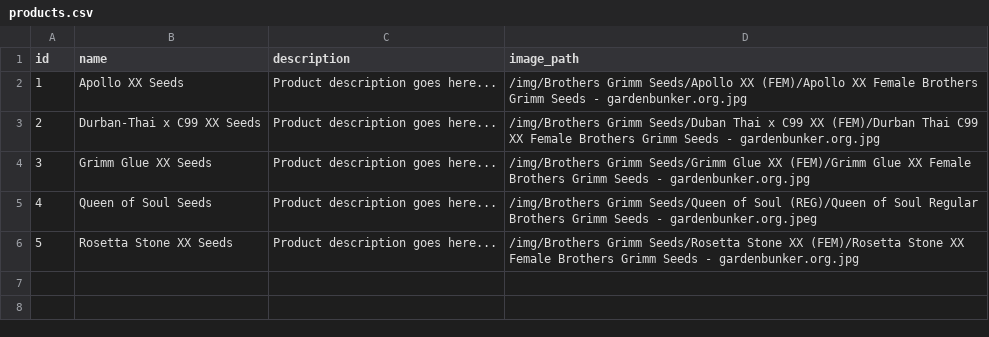
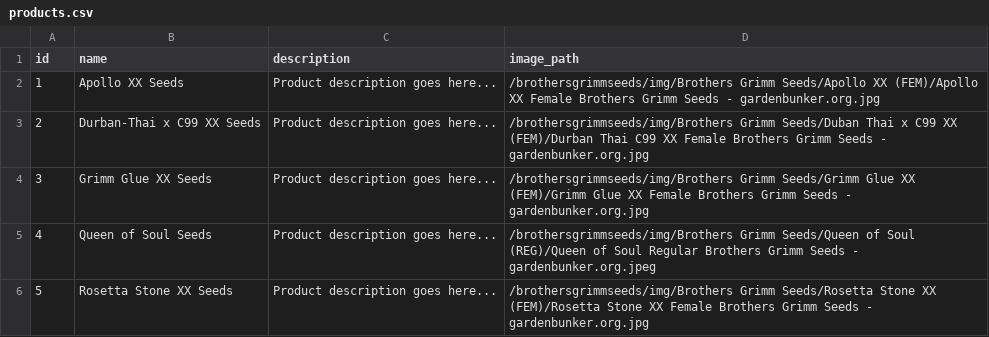
Before and after one commit to grdnbnkr/brothersgrimmseeds, a CSV file: data/products.csv, drawn as a sheet.

Commit message:
Updated data

```diff
--- a/data/products.csv
+++ b/data/products.csv
@@ -1,6 +1,6 @@
 id,name,description,image_path
-1,Apollo XX Seeds,Product description goes here...,/img/Brothers Grimm Seeds/Apollo XX (FEM)/Apollo XX Female Brothers Grimm Seeds - gardenbunker.org.jpg
-2,Durban-Thai x C99 XX Seeds,Product description goes here...,/img/Brothers Grimm Seeds/Duban Thai x C99 XX (FEM)/Durban Thai C99 XX Female Brothers Grimm Seeds - gardenbunker.org.jpg
-3,Grimm Glue XX Seeds,Product description goes here...,/img/Brothers Grimm Seeds/Grimm Glue XX (FEM)/Grimm Glue XX Female Brothers Grimm Seeds - gardenbunker.org.jpg
-4,Queen of Soul Seeds,Product description goes here...,/img/Brothers Grimm Seeds/Queen of Soul (REG)/Queen of Soul Regular Brothers Grimm Seeds - gardenbunker.org.jpeg
-5,Rosetta Stone XX Seeds,Product description goes here...,/img/Brothers Grimm Seeds/Rosetta Stone XX (FEM)/Rosetta Stone XX Female Brothers Grimm Seeds - gardenbunker.org.jpg
+1,Apollo XX Seeds,Product description goes here...,/brothersgrimmseeds/img/Brothers Grimm Seeds/Apollo XX (FEM)/Apollo XX Female Brothers Grimm Seeds - gardenbunker.org.jpg
+2,Durban-Thai x C99 XX Seeds,Product description goes here...,/brothersgrimmseeds/img/Brothers Grimm Seeds/Duban Thai x C99 XX (FEM)/Durban Thai C99 XX Female Brothers Grimm Seeds - gardenbunker.org.jpg
+3,Grimm Glue XX Seeds,Product description goes here...,/brothersgrimmseeds/img/Brothers Grimm Seeds/Grimm Glue XX (FEM)/Grimm Glue XX Female Brothers Grimm Seeds - gardenbunker.org.jpg
+4,Queen of Soul Seeds,Product description goes here...,/brothersgrimmseeds/img/Brothers Grimm Seeds/Queen of Soul (REG)/Queen of Soul Regular Brothers Grimm Seeds - gardenbunker.org.jpeg
+5,Rosetta Stone XX Seeds,Product description goes here...,/brothersgrimmseeds/img/Brothers Grimm Seeds/Rosetta Stone XX (FEM)/Rosetta Stone XX Female Brothers Grimm Seeds - gardenbunker.org.jpg
```
